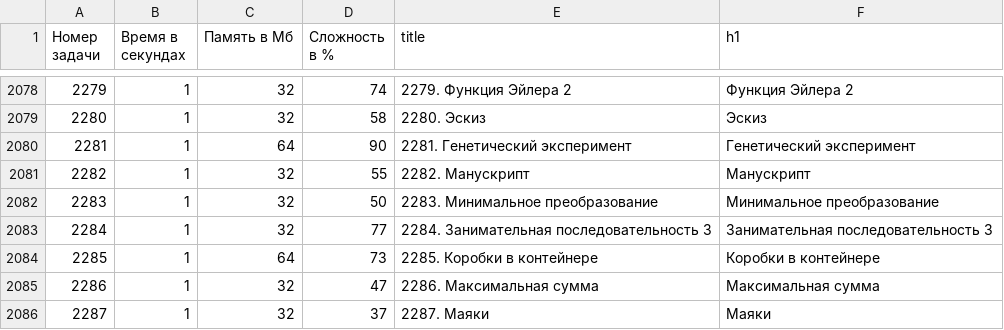
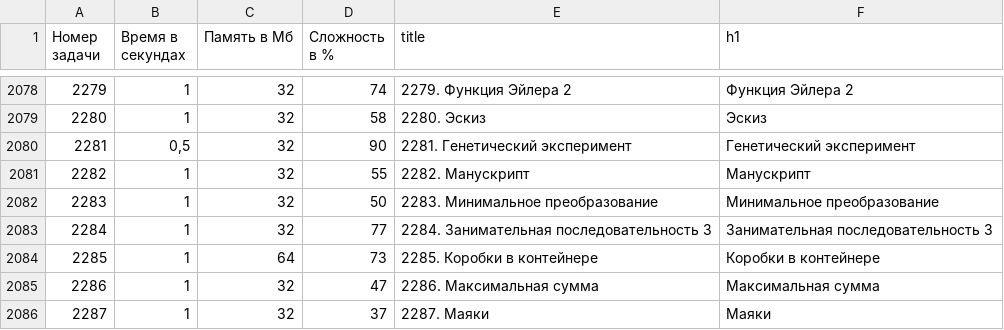
Before and after one commit to BorisMenshikov/acmp-problem-complexity-data, a CSV file: acmp-problem-info-current.csv, drawn as a sheet; only a part is shown, gaps mark what is left out.

```diff
--- a/acmp-problem-info-current.csv
+++ b/acmp-problem-info-current.csv
@@ -2079,3 +2079,3 @@
 2280,1,32,58,2280. Эскиз,Эскиз
-2281,1,64,90,2281. Генетический эксперимент,Генетический эксперимент
+2281,"0,5",32,90,2281. Генетический эксперимент,Генетический эксперимент
 2282,1,32,55,2282. Манускрипт,Манускрипт
```
Also changed, not shown: 1 other file.
